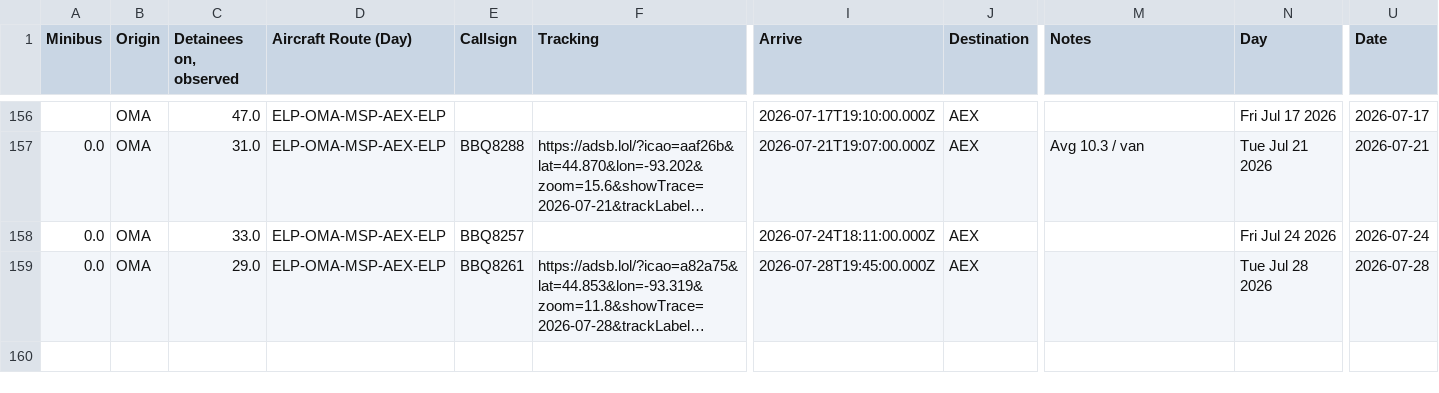
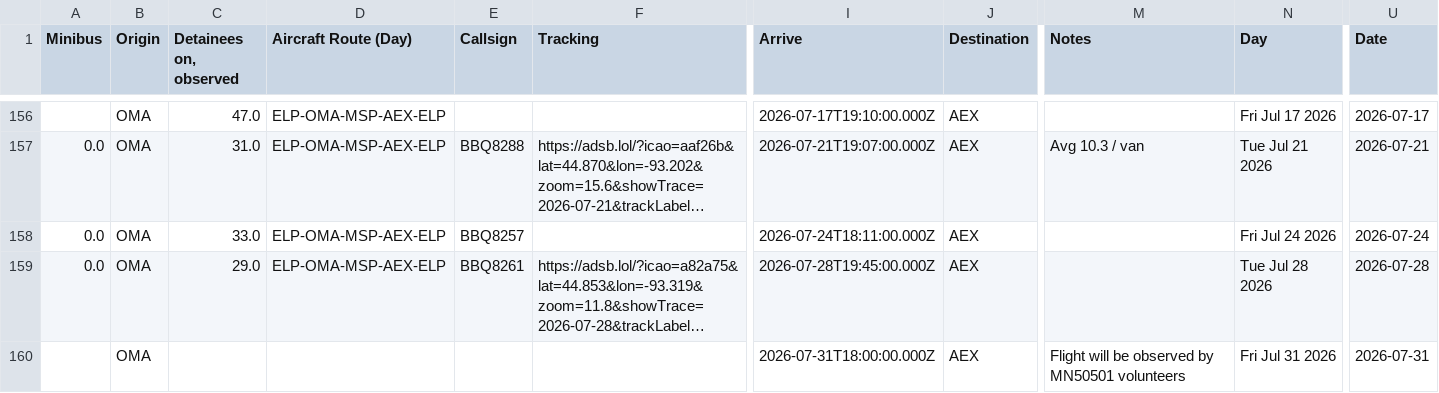
Before and after one commit to mbaynton/msp-ice-flights-shiny, a CSV file: msp-ice-flights.csv, drawn as a sheet; only a part is shown, gaps mark what is left out; long unchanged cells end in …; rows hold the shown columns only; the diff names each change by its address in the sheet, - before the commit and + after, or states it on an @@ line.

```diff
--- a/msp-ice-flights.csv
+++ b/msp-ice-flights.csv
+row 160:  | OMA |  |  |  |  | 2026-07-31T18:00:00.000Z | AEX | Flight will be observed by MN50501 volunteers | Fri Jul 31 2026 | 2026-07-31
```
